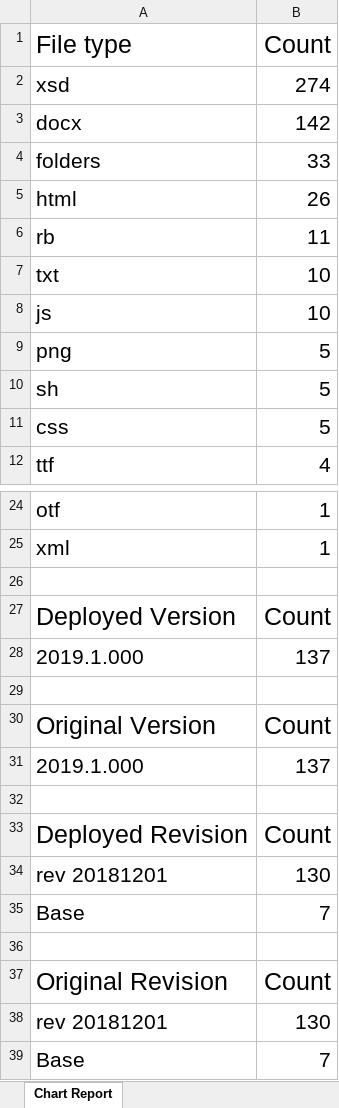
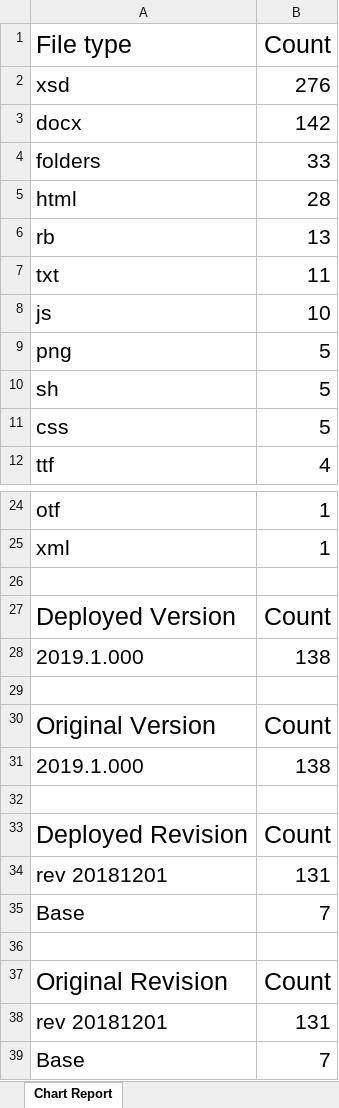
Before and after one commit to california-energy-commission/2019-HERS-Documents-Schema, an Excel workbook: tools/output/excel/whole_repository_file_type_count.xlsx, sheet Chart Report, drawn as a sheet; only a part is shown, gaps mark what is left out; values as stored, in another font and other column widths than the file's, no borders; charts and pictures not drawn; the diff names each change by its address in the sheet, - before the commit and + after, or states it on an @@ line.

Commit message:
Add latest schema and regenerate reports
Deploy schema

```diff
--- a/tools/output/excel/whole_repository_file_type_count.xlsx (sheet Chart Report)
+++ b/tools/output/excel/whole_repository_file_type_count.xlsx (sheet Chart Report)
-B2 (Count): 274
+B2 (Count): 276
-B5 (Count): 26
+B5 (Count): 28
-B6 (Count): 11
+B6 (Count): 13
-B7 (Count): 10
+B7 (Count): 11
-B28 (Count): 137
+B28 (Count): 138
-B31 (Count): 137
+B31 (Count): 138
-B34 (Count): 130
+B34 (Count): 131
-B38 (Count): 130
+B38 (Count): 131
```
Also changed, not shown: charts or pictures, 20 other files.
